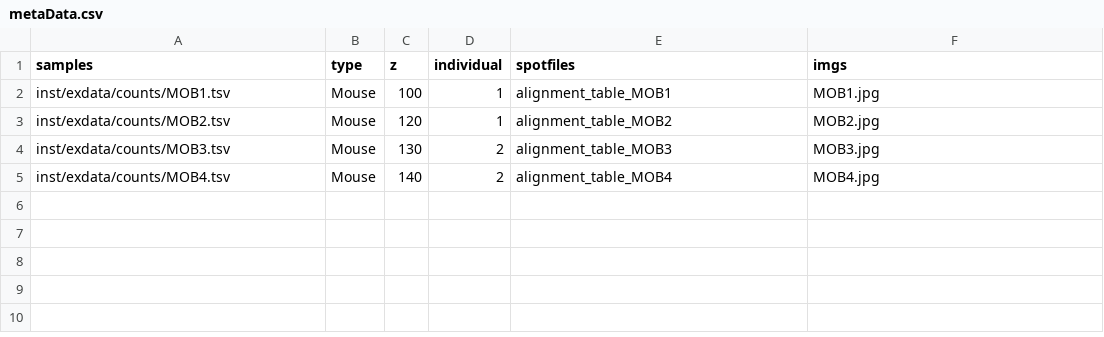
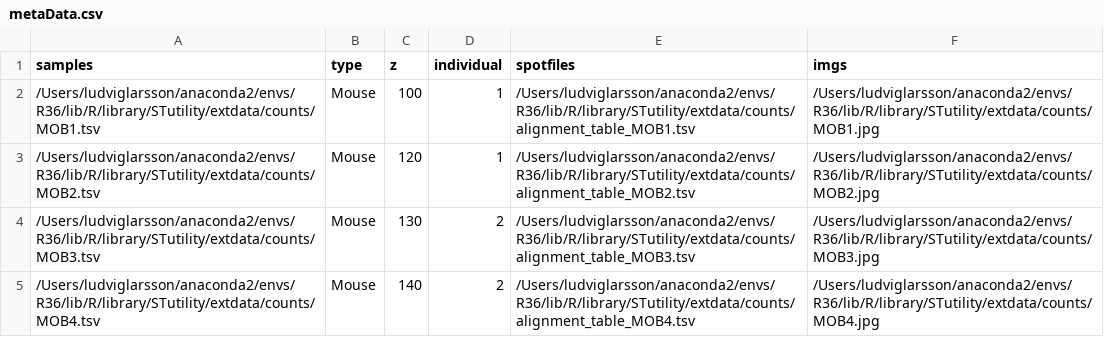
Before and after one commit to jbergenstrahle/STUtility, a CSV file: inst/extdata/metaData.csv, drawn as a sheet.

Commit message:
Changed test-data to mouse brain samples

```diff
--- a/inst/extdata/metaData.csv
+++ b/inst/extdata/metaData.csv
@@ -1,5 +1,5 @@
 samples;type;z;individual;spotfiles;imgs
-inst/exdata/counts/MOB1.tsv;Mouse;100;1;alignment_table_MOB1;MOB1.jpg
-inst/exdata/counts/MOB2.tsv;Mouse;120;1;alignment_table_MOB2;MOB2.jpg
-inst/exdata/counts/MOB3.tsv;Mouse;130;2;alignment_table_MOB3;MOB3.jpg
-inst/exdata/counts/MOB4.tsv;Mouse;140;2;alignment_table_MOB4;MOB4.jpg
+/Users/ludviglarsson/anaconda2/envs/R36/lib/R/library/STutility/extdata/counts/MOB1.tsv;Mouse;100;1;/Users/ludviglarsson/anaconda2/envs/R36/lib/R/library/STutility/extdata/counts/alignment_table_MOB1.tsv;/Users/ludviglarsson/anaconda2/envs/R36/lib/R/library/STutility/extdata/counts/MOB1.jpg
+/Users/ludviglarsson/anaconda2/envs/R36/lib/R/library/STutility/extdata/counts/MOB2.tsv;Mouse;120;1;/Users/ludviglarsson/anaconda2/envs/R36/lib/R/library/STutility/extdata/counts/alignment_table_MOB2.tsv;/Users/ludviglarsson/anaconda2/envs/R36/lib/R/library/STutility/extdata/counts/MOB2.jpg
+/Users/ludviglarsson/anaconda2/envs/R36/lib/R/library/STutility/extdata/counts/MOB3.tsv;Mouse;130;2;/Users/ludviglarsson/anaconda2/envs/R36/lib/R/library/STutility/extdata/counts/alignment_table_MOB3.tsv;/Users/ludviglarsson/anaconda2/envs/R36/lib/R/library/STutility/extdata/counts/MOB3.jpg
+/Users/ludviglarsson/anaconda2/envs/R36/lib/R/library/STutility/extdata/counts/MOB4.tsv;Mouse;140;2;/Users/ludviglarsson/anaconda2/envs/R36/lib/R/library/STutility/extdata/counts/alignment_table_MOB4.tsv;/Users/ludviglarsson/anaconda2/envs/R36/lib/R/library/STutility/extdata/counts/MOB4.jpg
```
Also changed, not shown: 53 other files.
